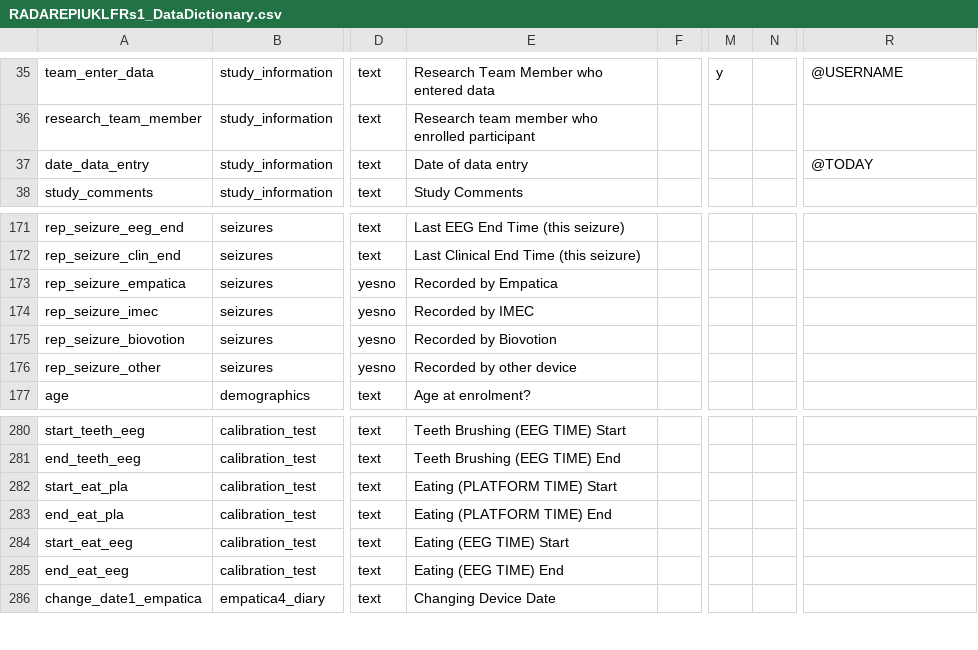
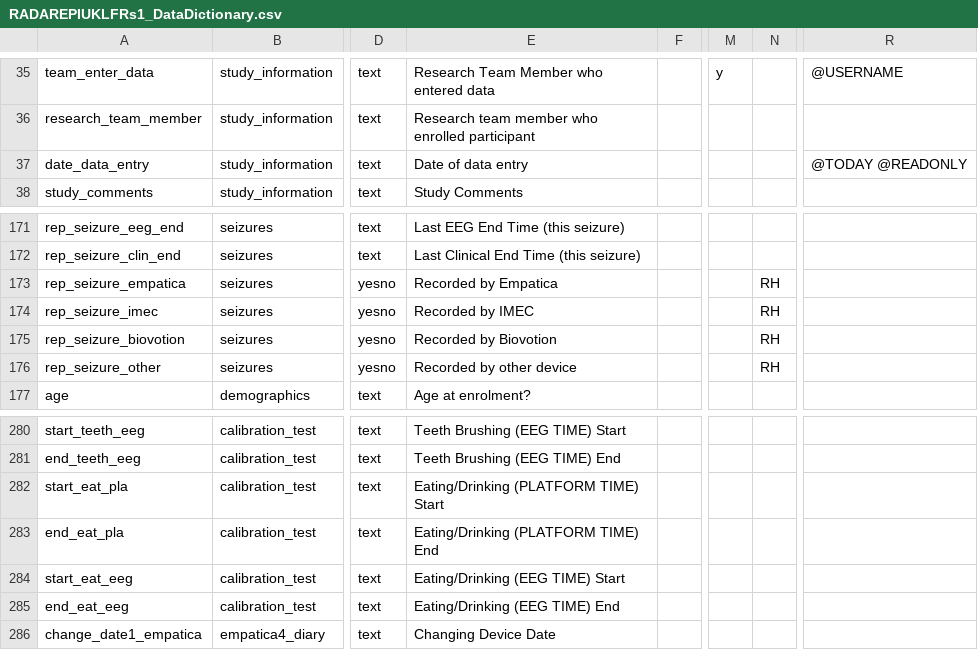
Before and after one commit to RADAR-base/RADAR-CNS-Studies-Data-Dictionary, a CSV file: RADAREPIUKLFRs1/RADAREPIUKLFRs1_DataDictionary.csv, drawn as a sheet; only a part is shown, gaps mark what is left out; the diff names each change by its address in the sheet, - before the commit and + after, or states it on an @@ line.

Commit message:
qol

```diff
--- a/RADAREPIUKLFRs1/RADAREPIUKLFRs1_DataDictionary.csv
+++ b/RADAREPIUKLFRs1/RADAREPIUKLFRs1_DataDictionary.csv
-R37: @TODAY
+R37: @TODAY @READONLY
-N173:N176: (empty)
+N173:N176: RH
-E282: Eating (PLATFORM TIME) Start
+E282: Eating/Drinking (PLATFORM TIME) Start
-E283: Eating (PLATFORM TIME) End
+E283: Eating/Drinking (PLATFORM TIME) End
-E284: Eating (EEG TIME) Start
+E284: Eating/Drinking (EEG TIME) Start
-E285: Eating (EEG TIME) End
+E285: Eating/Drinking (EEG TIME) End
```
